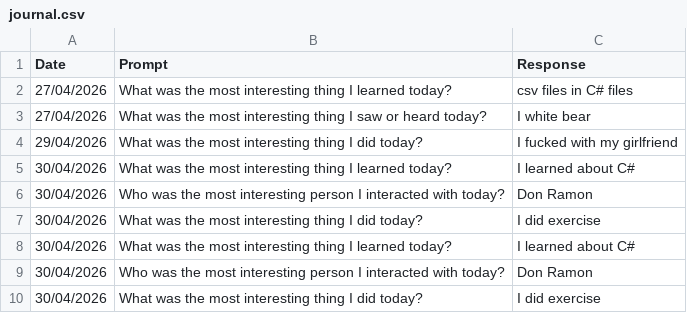
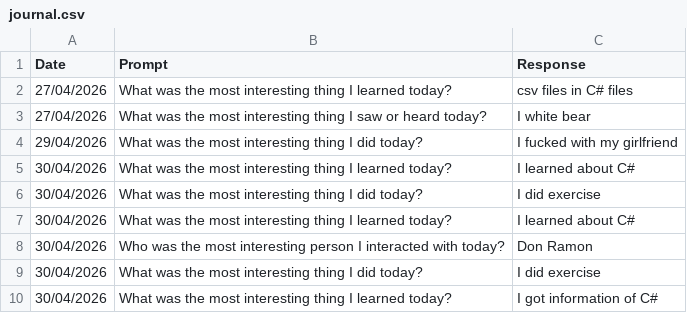
Before and after one commit to Jhosep14/CSE-210, a CSV file: journal.csv, drawn as a sheet; removed rows and columns are numbered as before the commit, all else as after; the diff names each change by its address in the sheet, - before the commit and + after, or states it on an @@ line.

```diff
--- a/journal.csv
+++ b/journal.csv
-row 6: 30/04/2026 | Who was the most interesting person I interacted with today? | Don Ramon
+row 10: 30/04/2026 | What was the most interesting thing I learned today? | I got information of C#
```
Also changed, not shown: 3 other files.
